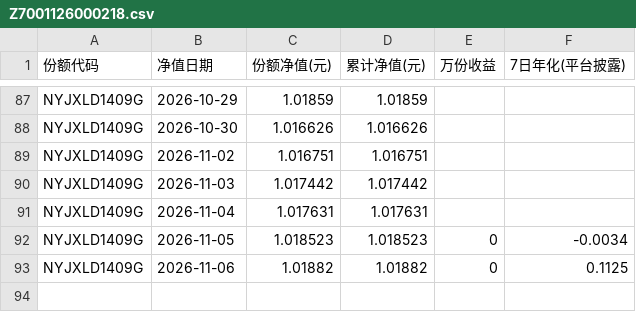
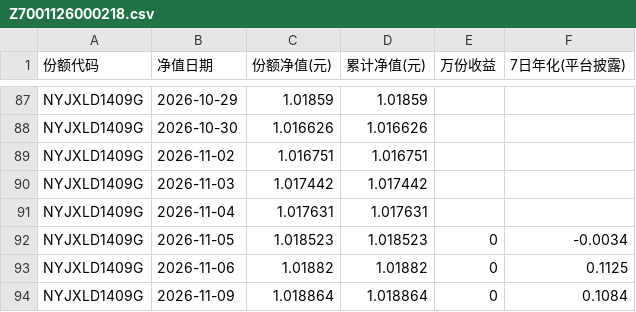
Before and after one commit to Pululu-515/licai-tracker, a CSV file: data/archive/Z7001126000218.csv, drawn as a sheet; only a part is shown, gaps mark what is left out.

```diff
--- a/data/archive/Z7001126000218.csv
+++ b/data/archive/Z7001126000218.csv
@@ -93 +93,2 @@ NYJXLD1409G,2026-11-05,1.018523,1.018523,0,-0.0034
 NYJXLD1409G,2026-11-06,1.01882,1.01882,0,0.1125
+NYJXLD1409G,2026-11-09,1.018864,1.018864,0,0.1084
```
Also changed, not shown: data/archive/Z7001026000481.csv, data/archive/Z7001026000529.csv, 16 other files.
